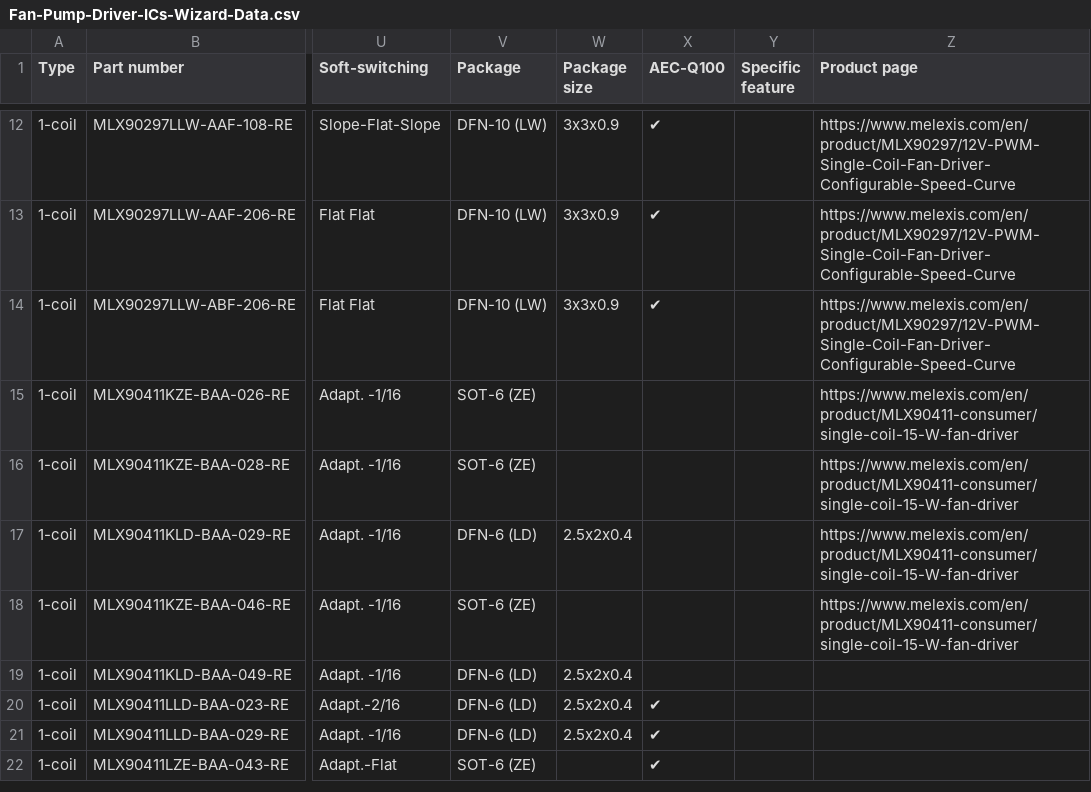
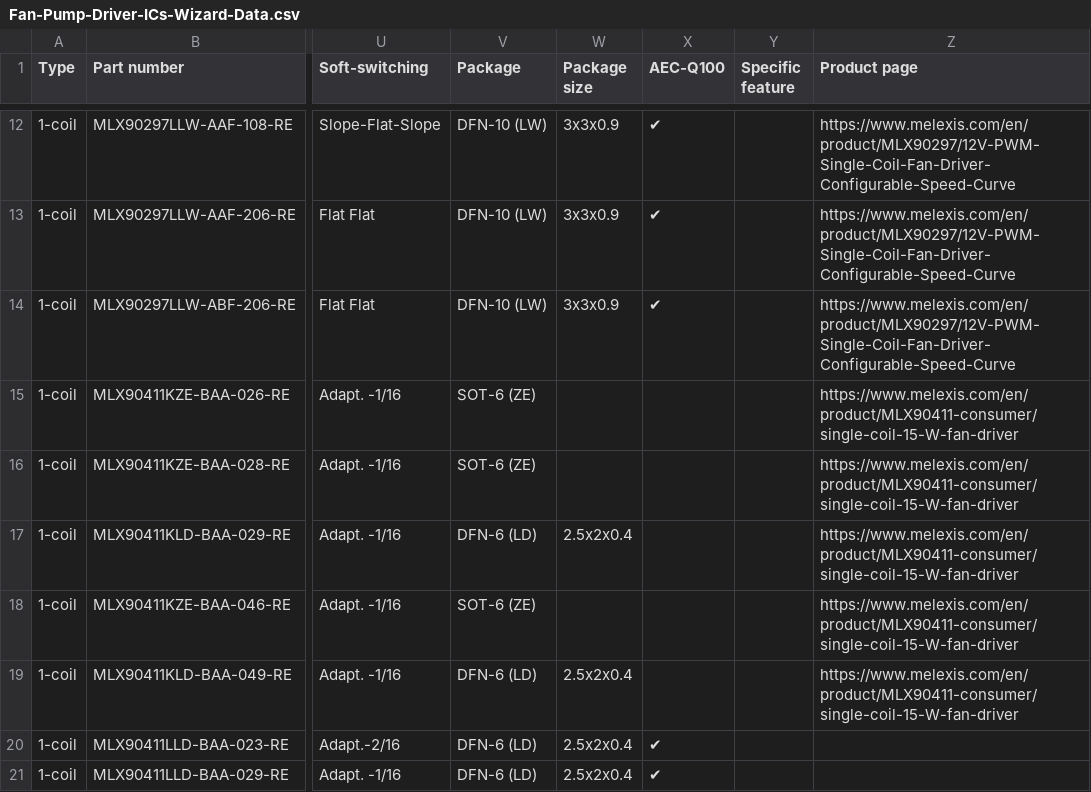
Before and after one commit to MelexisBC/Wizard--Fan-Pump-Driver-ICs-Data, a CSV file: Fan-Pump-Driver-ICs-Wizard-Data.csv, drawn as a sheet; only a part is shown, gaps mark what is left out; the shorter side is filled out with more unchanged rows; the diff names each change by its address in the sheet, - before the commit and + after, or states it on an @@ line.

Commit message:
Wizard - Fan and pump driver ICs - Google sheet updated

```diff
--- a/Fan-Pump-Driver-ICs-Wizard-Data.csv
+++ b/Fan-Pump-Driver-ICs-Wizard-Data.csv
-Z19 (Product page): (empty)
+Z19 (Product page): https://www.melexis.com/en/product/MLX90411-consumer/single-coil-15-W-fan-driver
```
